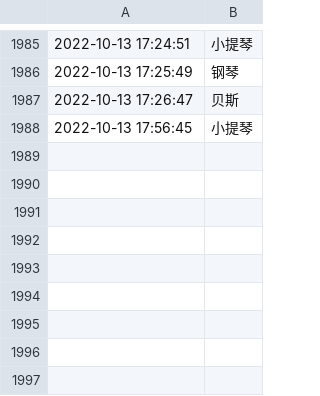
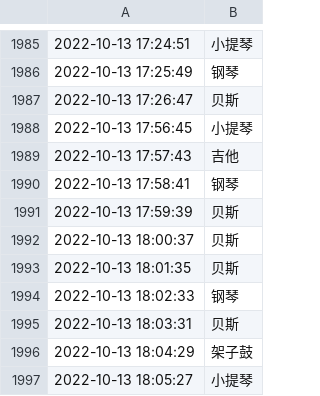
Before and after one commit to tsaijamey/yammi_utils, a CSV file: qqmusic/auto.csv, drawn as a sheet; only a part is shown, gaps mark what is left out.

```diff
--- a/qqmusic/auto.csv
+++ b/qqmusic/auto.csv
@@ -1988 +1988,10 @@
 2022-10-13 17:56:45,小提琴
+2022-10-13 17:57:43,吉他
+2022-10-13 17:58:41,钢琴
+2022-10-13 17:59:39,贝斯
+2022-10-13 18:00:37,贝斯
+2022-10-13 18:01:35,贝斯
+2022-10-13 18:02:33,钢琴
+2022-10-13 18:03:31,贝斯
+2022-10-13 18:04:29,架子鼓
+2022-10-13 18:05:27,小提琴
```
Also changed, not shown: 3 other files.
